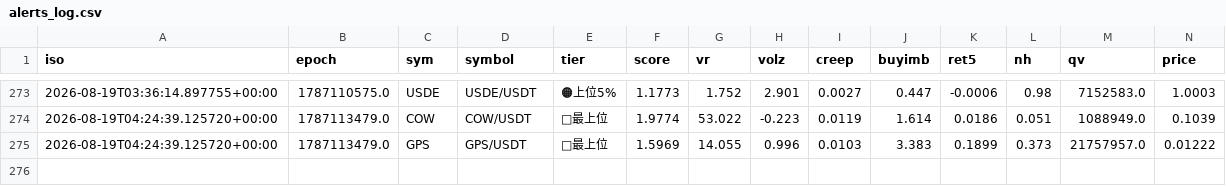
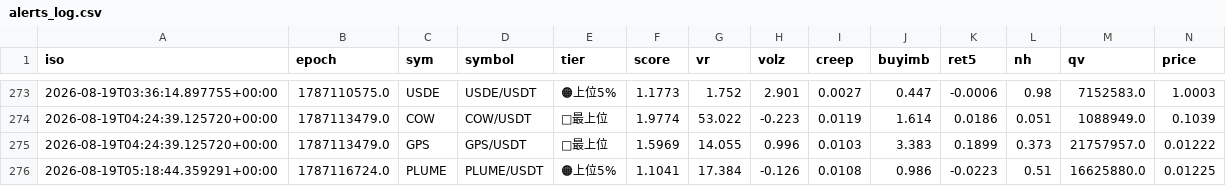
Before and after one commit to divisas072-ui/pump_scan.py, a CSV file: alerts_log.csv, drawn as a sheet; only a part is shown, gaps mark what is left out; rows hold the shown columns only; the diff names each change by its address in the sheet, - before the commit and + after, or states it on an @@ line.

```diff
--- a/alerts_log.csv
+++ b/alerts_log.csv
+row 276: 2026-08-19T05:18:44.359291+00:00 | 1787116724.0 | PLUME | PLUME/USDT | 🟠上位5% | 1.1041 | 17.384 | -0.126 | 0.0108 | 0.986 | -0.0223 | 0.51 | 16625880.0 | 0.01225
```
Also changed, not shown: 2 other files.
